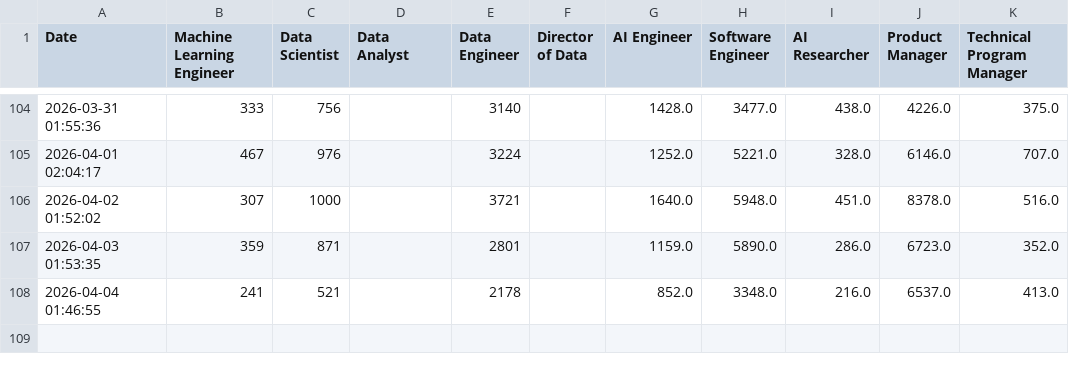
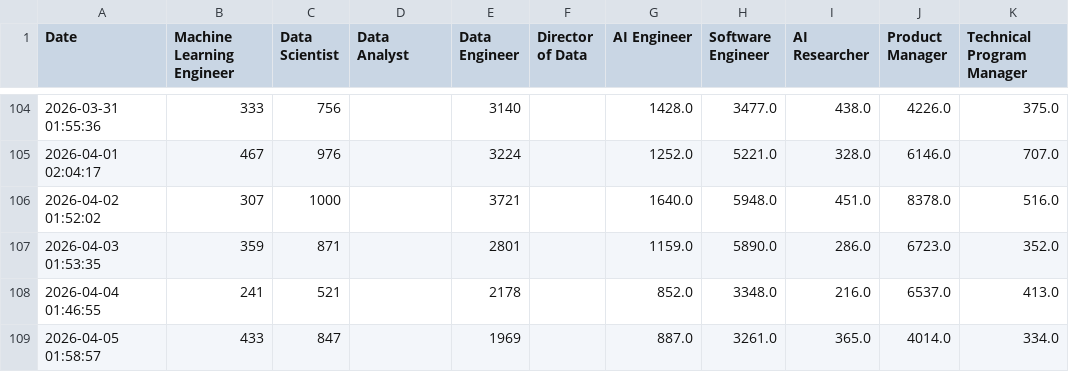
Before and after one commit to tkovalcik/job-tracker, a CSV file: job_market_history.csv, drawn as a sheet; only a part is shown, gaps mark what is left out.

```diff
--- a/job_market_history.csv
+++ b/job_market_history.csv
@@ -108 +108,2 @@ Date,Machine Learning Engineer,Data Scientist,Data Analyst,Data Engineer,Directo
 2026-04-04 01:46:55,241,521,,2178,,852.0,3348.0,216.0,6537.0,413.0
+2026-04-05 01:58:57,433,847,,1969,,887.0,3261.0,365.0,4014.0,334.0
```
Also changed, not shown: 2 other files.
